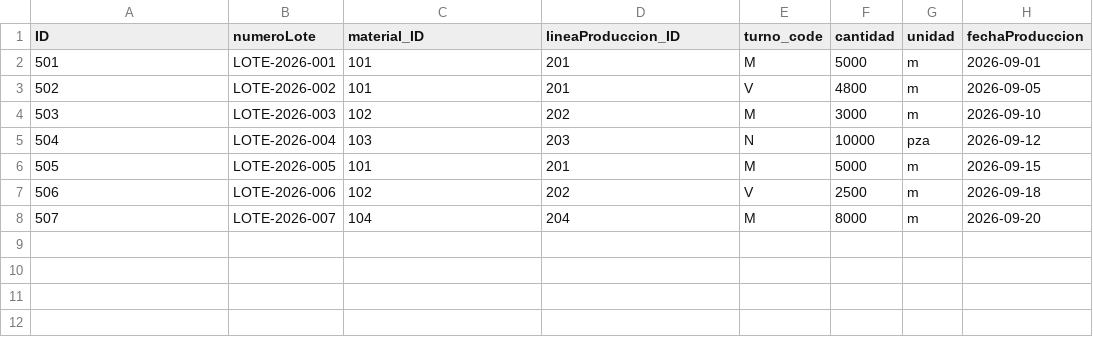
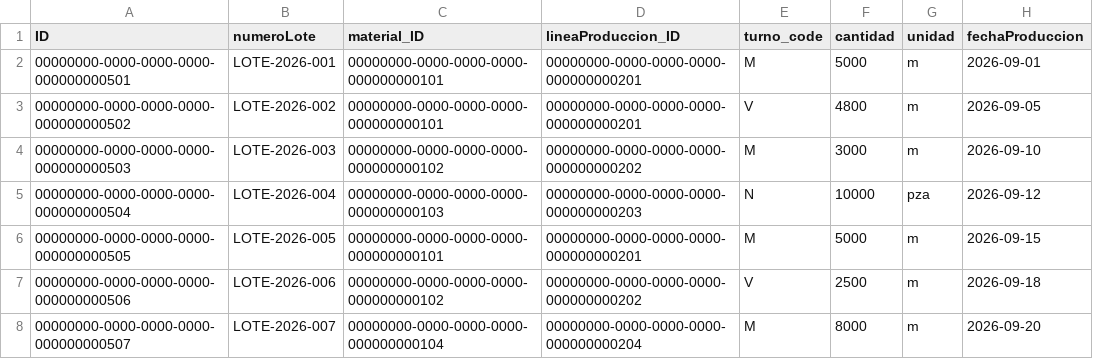
Before and after one commit to cesargarciaviakable/SAP-Work-Zone, a CSV file: quality-managment/db/data/lote.inspector-Lotes.csv, drawn as a sheet; only a part is shown; the diff names each change by its address in the sheet, - before the commit and + after, or states it on an @@ line.

```diff
--- a/quality-managment/db/data/lote.inspector-Lotes.csv
+++ b/quality-managment/db/data/lote.inspector-Lotes.csv
-A2 (ID): 501
+A2 (ID): 00000000-0000-0000-0000-000000000501
-C2:C3 (material_ID): 101
+C2:C3 (material_ID): 00000000-0000-0000-0000-000000000101
-D2:D3 (lineaProduccion_ID): 201
+D2:D3 (lineaProduccion_ID): 00000000-0000-0000-0000-000000000201
-A3 (ID): 502
+A3 (ID): 00000000-0000-0000-0000-000000000502
-A4 (ID): 503
+A4 (ID): 00000000-0000-0000-0000-000000000503
-C4 (material_ID): 102
+C4 (material_ID): 00000000-0000-0000-0000-000000000102
-D4 (lineaProduccion_ID): 202
+D4 (lineaProduccion_ID): 00000000-0000-0000-0000-000000000202
-A5 (ID): 504
+A5 (ID): 00000000-0000-0000-0000-000000000504
-C5 (material_ID): 103
+C5 (material_ID): 00000000-0000-0000-0000-000000000103
-D5 (lineaProduccion_ID): 203
+D5 (lineaProduccion_ID): 00000000-0000-0000-0000-000000000203
-A6 (ID): 505
+A6 (ID): 00000000-0000-0000-0000-000000000505
-C6 (material_ID): 101
+C6 (material_ID): 00000000-0000-0000-0000-000000000101
-D6 (lineaProduccion_ID): 201
+D6 (lineaProduccion_ID): 00000000-0000-0000-0000-000000000201
-A7 (ID): 506
+A7 (ID): 00000000-0000-0000-0000-000000000506
-C7 (material_ID): 102
+C7 (material_ID): 00000000-0000-0000-0000-000000000102
-D7 (lineaProduccion_ID): 202
+D7 (lineaProduccion_ID): 00000000-0000-0000-0000-000000000202
-A8 (ID): 507
+A8 (ID): 00000000-0000-0000-0000-000000000507
-C8 (material_ID): 104
+C8 (material_ID): 00000000-0000-0000-0000-000000000104
-D8 (lineaProduccion_ID): 204
+D8 (lineaProduccion_ID): 00000000-0000-0000-0000-000000000204
```
Also changed, not shown: quality-managment/db/data/lote.inspector-DecisionLote.csv, quality-managment/db/data/lote.inspector-Inspecciones.csv, 12 other files.
